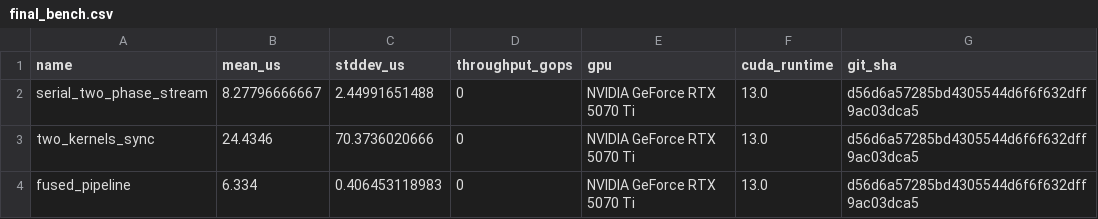
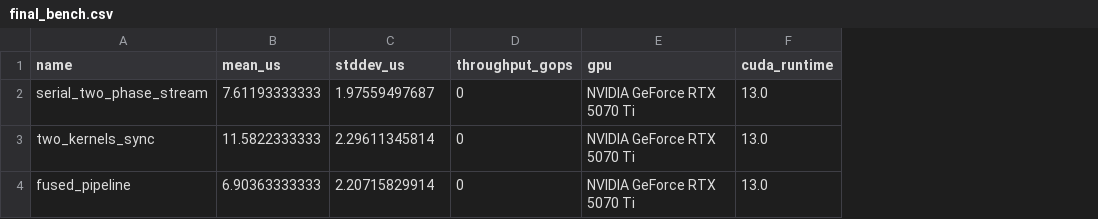
Before and after one commit to nazabu/waiting-is-a-choice, a CSV file: results/final_bench.csv, drawn as a sheet; the diff names each change by its address in the sheet, - before the commit and + after, or states it on an @@ line.

```diff
--- a/results/final_bench.csv
+++ b/results/final_bench.csv
-column G (git_sha), rows 2-4: all d56d6a57285bd4305544d6f6f632dff9ac03dca5
-B2 (mean_us): 8.27796666667
+B2 (mean_us): 7.61193333333
-C2 (stddev_us): 2.44991651488
+C2 (stddev_us): 1.97559497687
-B3 (mean_us): 24.4346
+B3 (mean_us): 11.5822333333
-C3 (stddev_us): 70.3736020666
+C3 (stddev_us): 2.29611345814
-B4 (mean_us): 6.334
+B4 (mean_us): 6.90363333333
-C4 (stddev_us): 0.406453118983
+C4 (stddev_us): 2.20715829914
```
Also changed, not shown: 13 other files.
